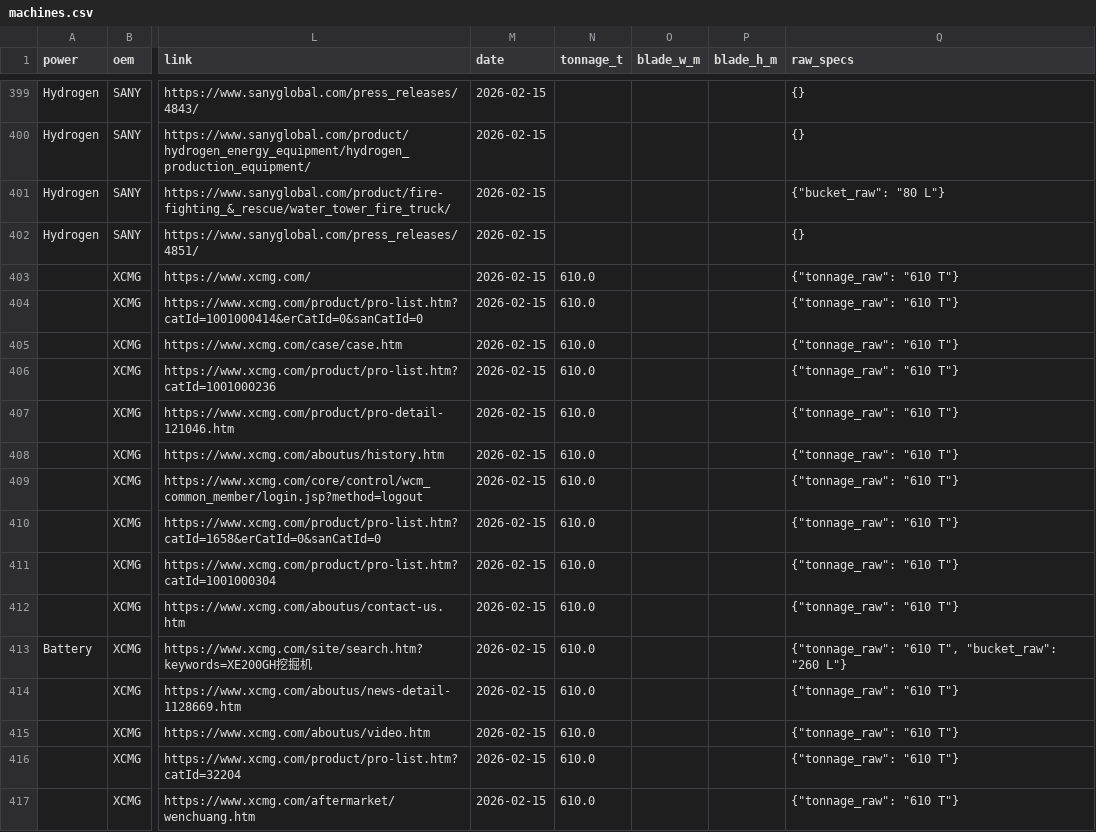
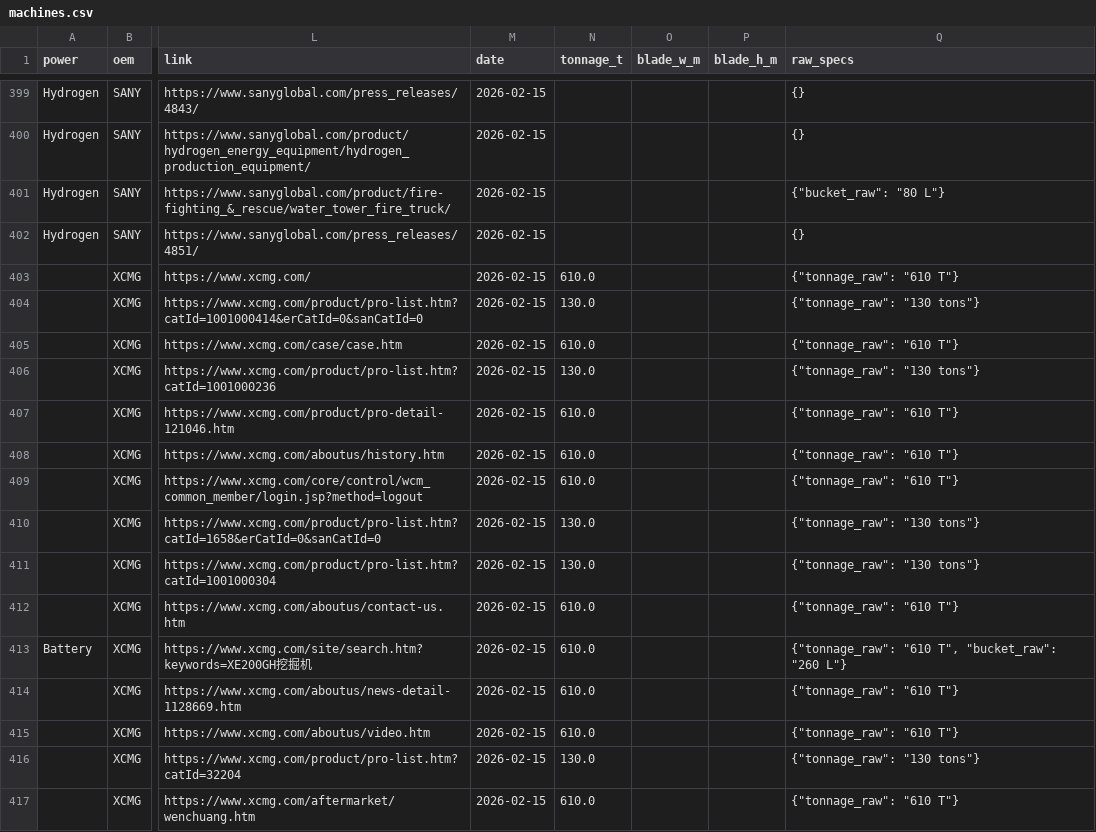
Before and after one commit to athanius07/Carbon-redution-machine-tracking-original, a CSV file: data/machines.csv, drawn as a sheet; only a part is shown, gaps mark what is left out; the diff covers the shown part only; the diff names each change by its address in the sheet, - before the commit and + after, or states it on an @@ line.

```diff
--- a/data/machines.csv
+++ b/data/machines.csv
-N404 (tonnage_t): 610.0
+N404 (tonnage_t): 130.0
-Q404 (raw_specs): {"tonnage_raw": "610 T"}
+Q404 (raw_specs): {"tonnage_raw": "130 tons"}
-N406 (tonnage_t): 610.0
+N406 (tonnage_t): 130.0
-Q406 (raw_specs): {"tonnage_raw": "610 T"}
+Q406 (raw_specs): {"tonnage_raw": "130 tons"}
-N410:N411 (tonnage_t): 610.0
+N410:N411 (tonnage_t): 130.0
-Q410:Q411 (raw_specs): {"tonnage_raw": "610 T"}
+Q410:Q411 (raw_specs): {"tonnage_raw": "130 tons"}
-N416 (tonnage_t): 610.0
+N416 (tonnage_t): 130.0
-Q416 (raw_specs): {"tonnage_raw": "610 T"}
+Q416 (raw_specs): {"tonnage_raw": "130 tons"}
```
Also changed, not shown: 42 edited cells elsewhere in this file, 1 other file.
